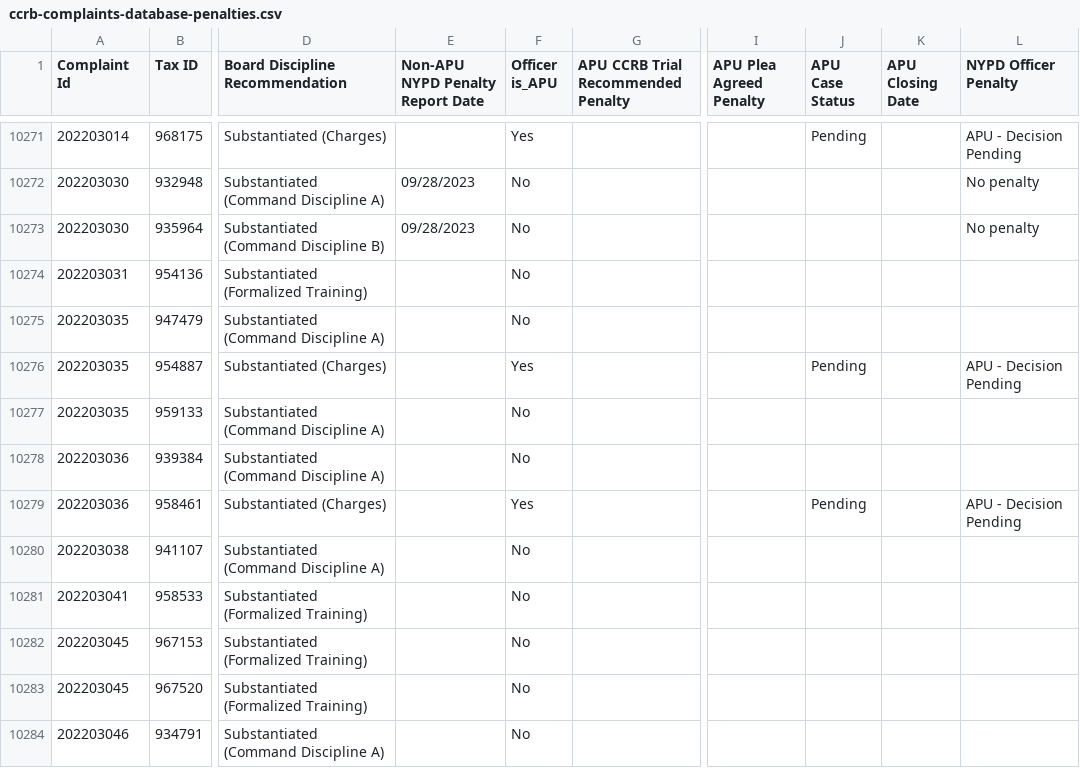
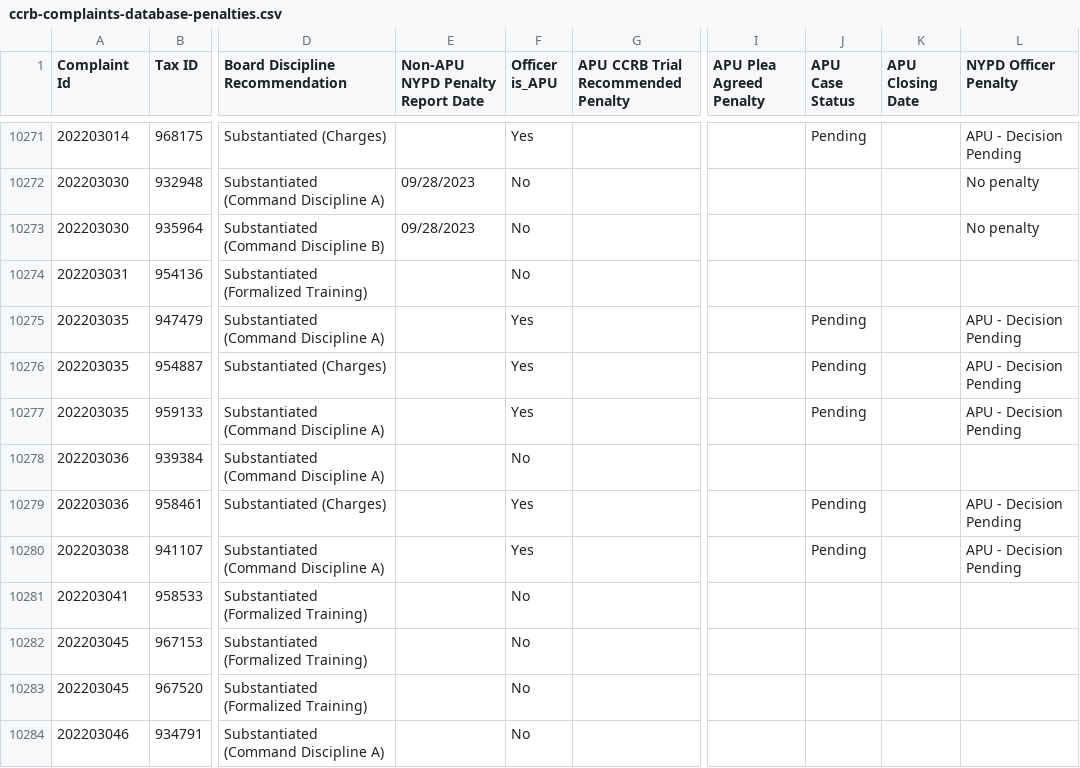
Before and after one commit to ryanwatkins/ccrb-complaint-records, a CSV file: ccrb-complaints-database-penalties.csv, drawn as a sheet; only a part is shown, gaps mark what is left out; the diff covers the shown part only; the diff names each change by its address in the sheet, - before the commit and + after, or states it on an @@ line.

```diff
--- a/ccrb-complaints-database-penalties.csv
+++ b/ccrb-complaints-database-penalties.csv
-F10275 (Officer is_APU): No
+F10275 (Officer is_APU): Yes
-J10275 (APU Case Status): (empty)
+J10275 (APU Case Status): Pending
-L10275 (NYPD Officer Penalty): (empty)
+L10275 (NYPD Officer Penalty): APU - Decision Pending
-F10277 (Officer is_APU): No
+F10277 (Officer is_APU): Yes
-J10277 (APU Case Status): (empty)
+J10277 (APU Case Status): Pending
-L10277 (NYPD Officer Penalty): (empty)
+L10277 (NYPD Officer Penalty): APU - Decision Pending
-F10280 (Officer is_APU): No
+F10280 (Officer is_APU): Yes
-J10280 (APU Case Status): (empty)
+J10280 (APU Case Status): Pending
-L10280 (NYPD Officer Penalty): (empty)
+L10280 (NYPD Officer Penalty): APU - Decision Pending
```
Also changed, not shown: 1 added row and 11 edited cells elsewhere in this file, 2 other files.
